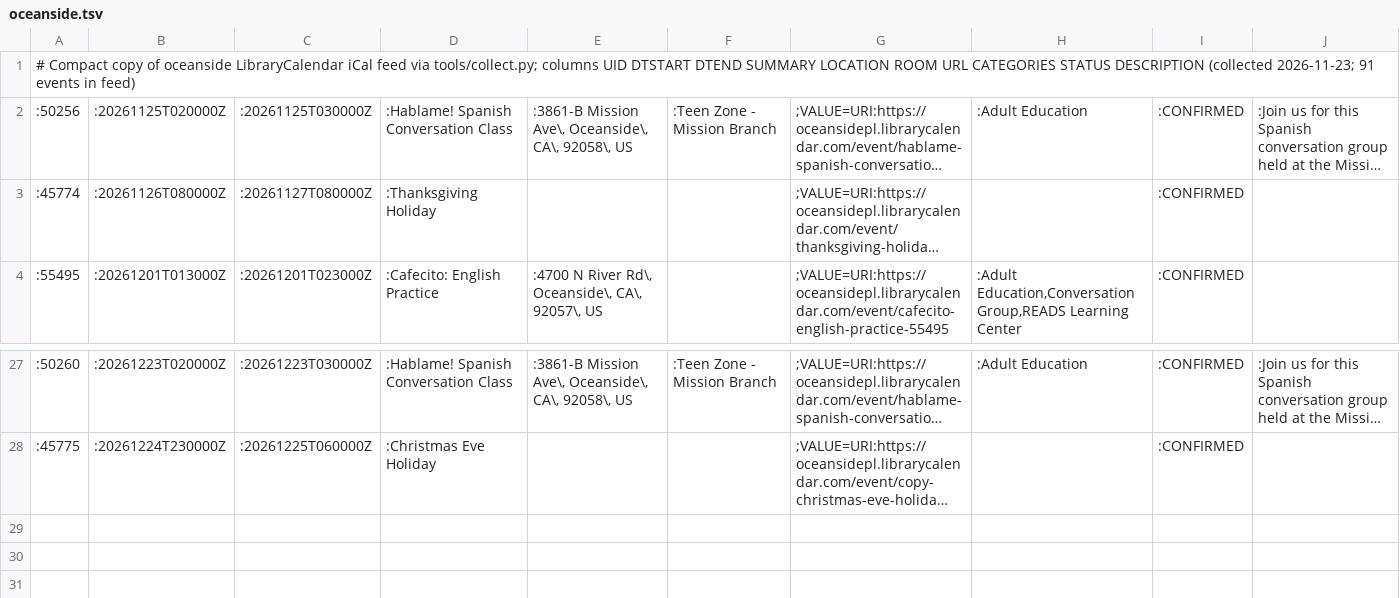
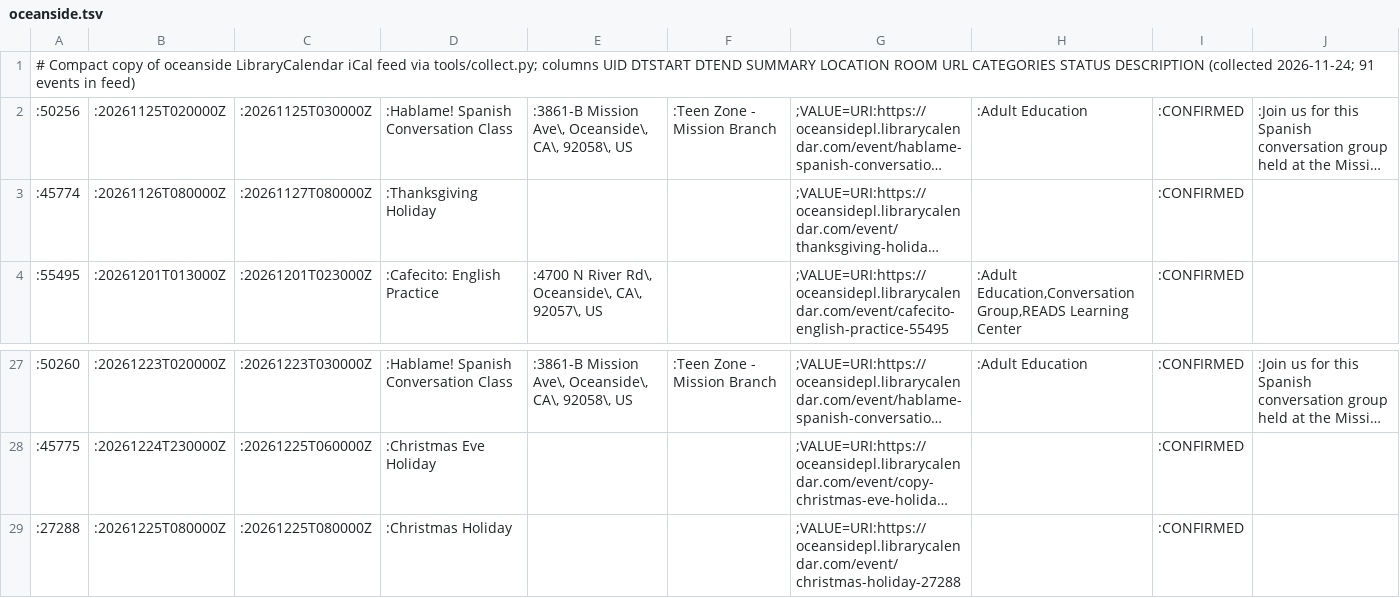
Before and after one commit to jntd/sd-immigration-calendar, a TSV file: automation/raw/oceanside.tsv, drawn as a sheet; only a part is shown, gaps mark what is left out; long unchanged cells end in …; the diff names each change by its address in the sheet, - before the commit and + after, or states it on an @@ line.

```diff
--- a/automation/raw/oceanside.tsv
+++ b/automation/raw/oceanside.tsv
-A1: …DESCRIPTION (collected 2026-11-23; 91 events…
+A1: …DESCRIPTION (collected 2026-11-24; 91 events…
+row 29: :27288 | :20261225T080000Z | :20261225T080000Z | :Christmas Holiday |  |  | ;VALUE=URI:https://oceansidepl.librarycalendar.com/event/christmas-holiday-27288 |  | :CONFIRMED
```
Also changed, not shown: automation/raw/casafamiliar.tsv, automation/raw/coronado.tsv, 11 other files.
